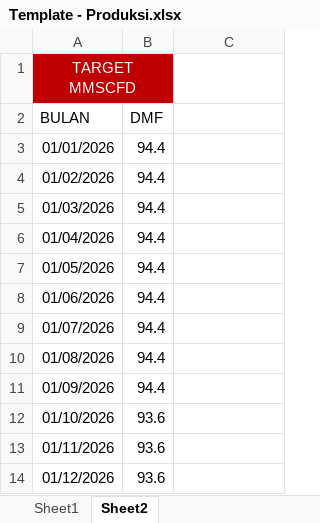
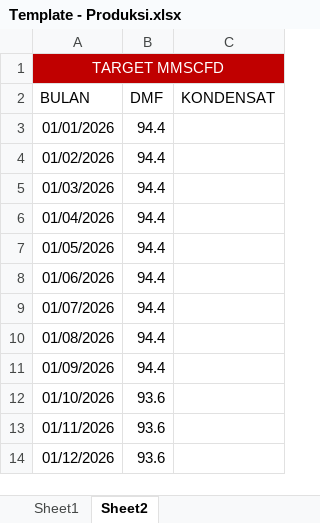
Before and after one commit to tegar-ganang/prtmndashboard, an Excel workbook: frontend/public/templates/Template - Produksi.xlsx, sheet Sheet2, drawn as a sheet; values as stored, in another font and other column widths than the file's, no borders; the diff names each change by its address in the sheet, - before the commit and + after, or states it on an @@ line.

Commit message:
feat: track KONDENSAT target alongside GAS in produksi_target
Sheet 2 (Target Bulanan) only had room for one GAS value (target_dmf)
per month. Add target_kondensat, a 3rd Sheet 2 column (KONDENSAT), and
parse it in both the backend Excel importer and the frontend preview.
Dashboard totals/charts still show GAS only, unchanged for now.

```diff
--- a/frontend/public/templates/Template - Produksi.xlsx (sheet Sheet2)
+++ b/frontend/public/templates/Template - Produksi.xlsx (sheet Sheet2)
-A1:B1 merged
+A1:C1 merged
-B1 fill: #C00000
+B1 fill: none
-C1 fill: none
+C1 fill: #C00000
-C2: (empty)
+C2: KONDENSAT
```
Also changed, not shown: sheet Sheet1, 6 other files.
